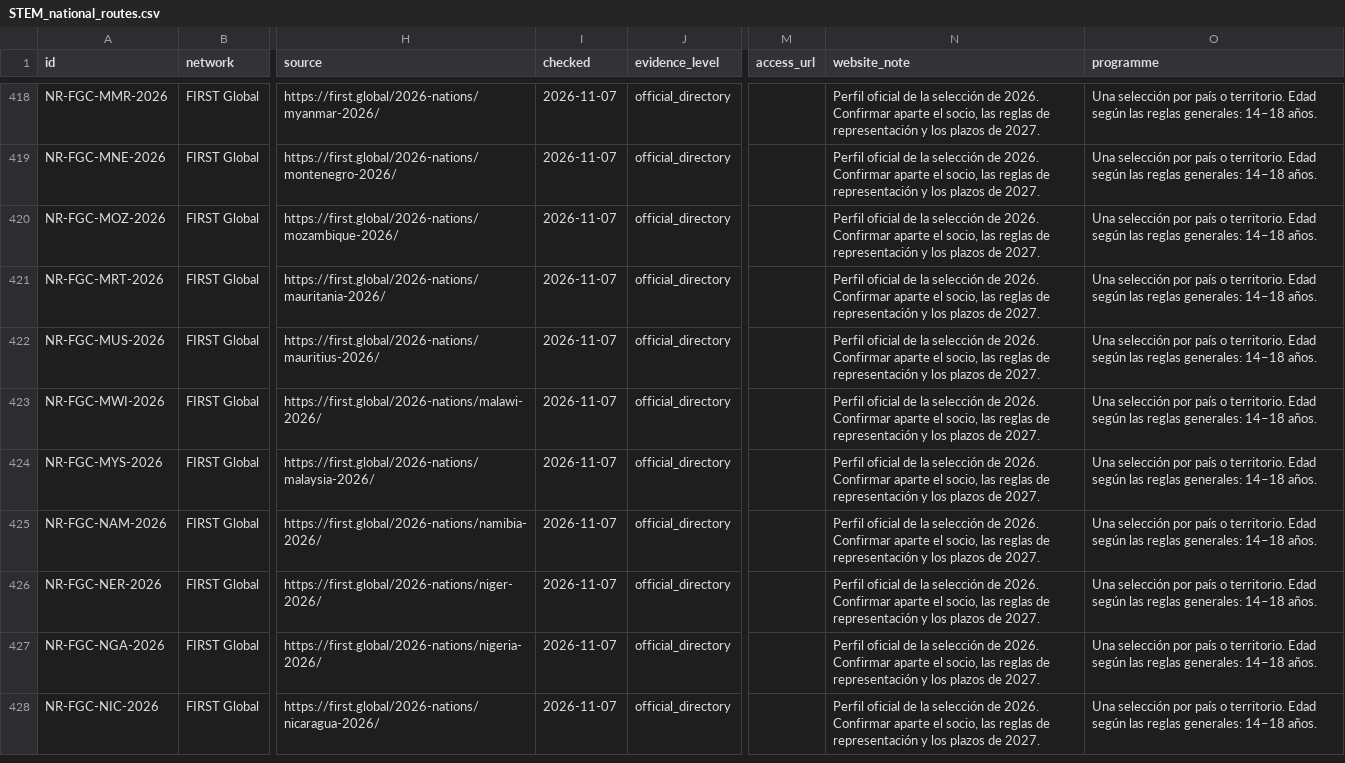
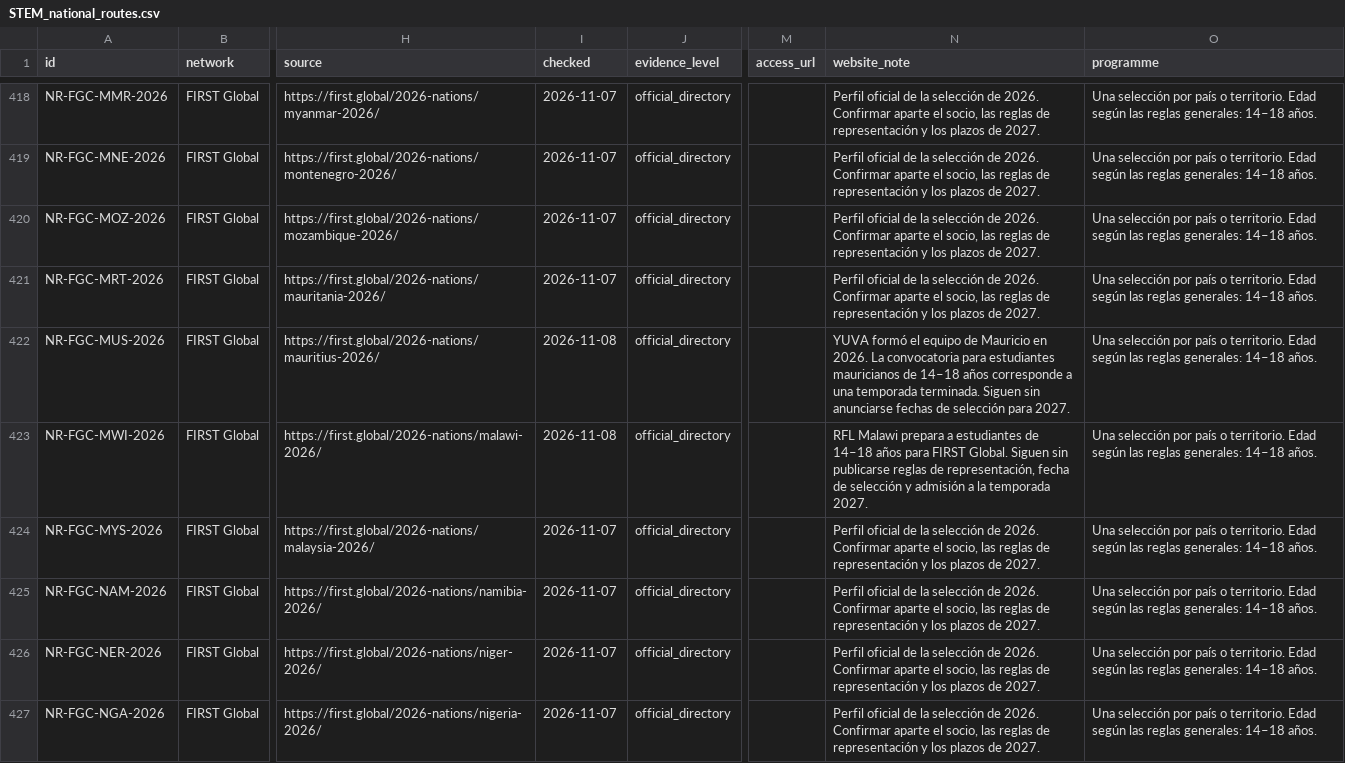
Before and after one commit to Paldd/stem-family-atlas, a CSV file: dist/es/downloads/STEM_national_routes.csv, drawn as a sheet; only a part is shown, gaps mark what is left out; the shorter side is filled out with more unchanged rows; the diff names each change by its address in the sheet, - before the commit and + after, or states it on an @@ line.

```diff
--- a/dist/es/downloads/STEM_national_routes.csv
+++ b/dist/es/downloads/STEM_national_routes.csv
-I422:I423 (checked): 2026-11-07
+I422:I423 (checked): 2026-11-08
-N422 (website_note): Perfil oficial de la selección de 2026. Confirmar aparte el socio, las reglas de representación y los plazos de 2027.
+N422 (website_note): YUVA formó el equipo de Mauricio en 2026. La convocatoria para estudiantes mauricianos de 14–18 años corresponde a una temporada terminada. Siguen sin anunciarse fechas de selección para 2027.
-N423 (website_note): Perfil oficial de la selección de 2026. Confirmar aparte el socio, las reglas de representación y los plazos de 2027.
+N423 (website_note): RFL Malawi prepara a estudiantes de 14–18 años para FIRST Global. Siguen sin publicarse reglas de representación, fecha de selección y admisión a la temporada 2027.
```
Also changed, not shown: dist/downloads/STEM_country_coverage.csv, dist/downloads/STEM_national_routes.csv, 55 other files.
